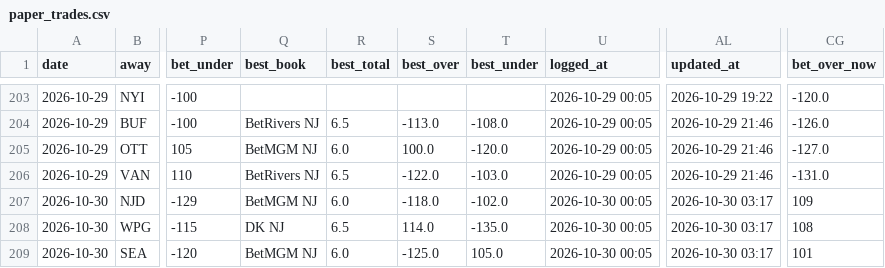
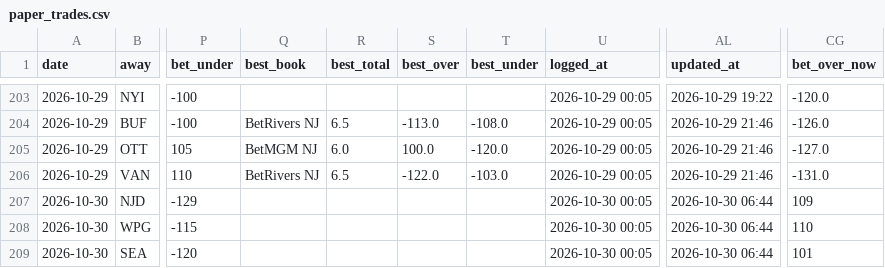
Before and after one commit to Prezbo8/NHL-total-model, a CSV file: data/paper_trades.csv, drawn as a sheet; only a part is shown, gaps mark what is left out; the diff names each change by its address in the sheet, - before the commit and + after, or states it on an @@ line.

```diff
--- a/data/paper_trades.csv
+++ b/data/paper_trades.csv
-Q207 (best_book): BetMGM NJ
+Q207 (best_book): (empty)
-R207 (best_total): 6.0
+R207 (best_total): (empty)
-S207 (best_over): -118.0
+S207 (best_over): (empty)
-T207 (best_under): -102.0
+T207 (best_under): (empty)
-AL207:AL209 (updated_at): 2026-10-30 03:17
+AL207:AL209 (updated_at): 2026-10-30 06:44
-Q208 (best_book): DK NJ
+Q208 (best_book): (empty)
-R208 (best_total): 6.5
+R208 (best_total): (empty)
-S208 (best_over): 114.0
+S208 (best_over): (empty)
-T208 (best_under): -135.0
+T208 (best_under): (empty)
-CG208 (bet_over_now): 108
+CG208 (bet_over_now): 110
-Q209 (best_book): BetMGM NJ
+Q209 (best_book): (empty)
-R209 (best_total): 6.0
+R209 (best_total): (empty)
-S209 (best_over): -125.0
+S209 (best_over): (empty)
-T209 (best_under): 105.0
+T209 (best_under): (empty)
```
Also changed, not shown: 6 other files.
